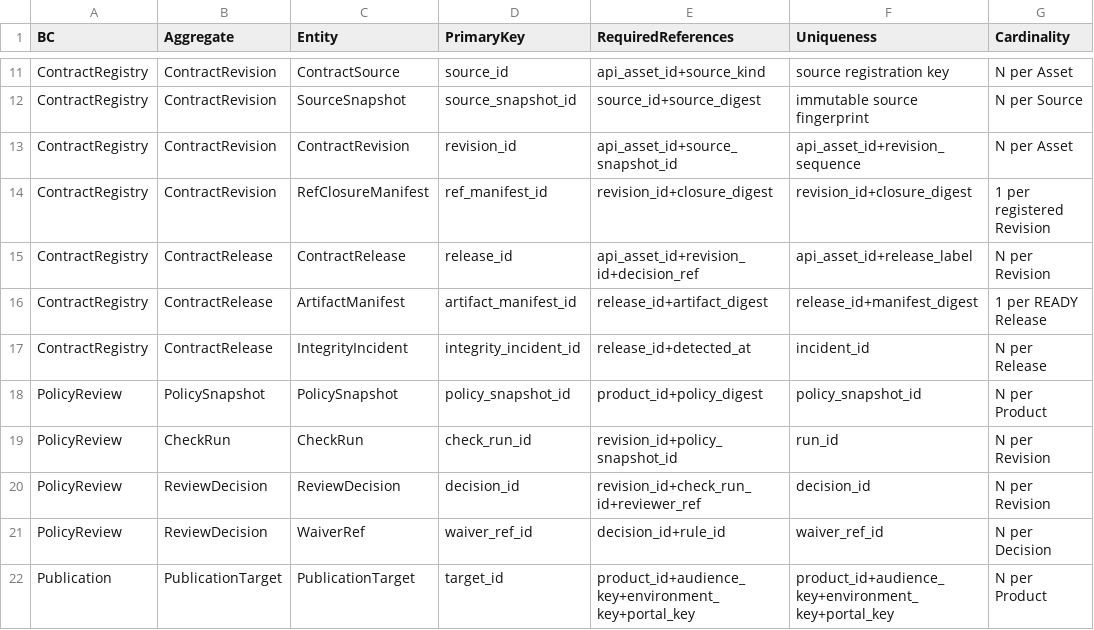
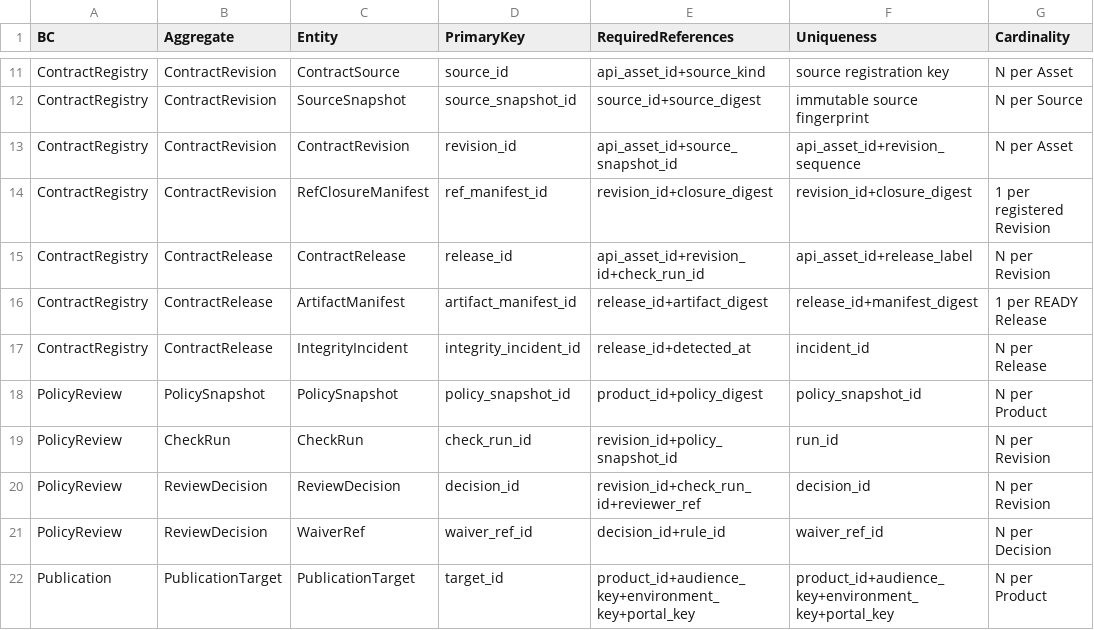
Before and after one commit to idp-xyz/idp-api-fabric, a CSV file: docs/F03_Logical_Model.csv, drawn as a sheet; only a part is shown, gaps mark what is left out; the diff names each change by its address in the sheet, - before the commit and + after, or states it on an @@ line.

```diff
--- a/docs/F03_Logical_Model.csv
+++ b/docs/F03_Logical_Model.csv
-E15 (RequiredReferences): api_asset_id+revision_id+decision_ref
+E15 (RequiredReferences): api_asset_id+revision_id+check_run_id
```
Also changed, not shown: docs/F06_Page_Inventory.csv, governance/policies/F05_Access_Matrix.csv, 29 other files.
